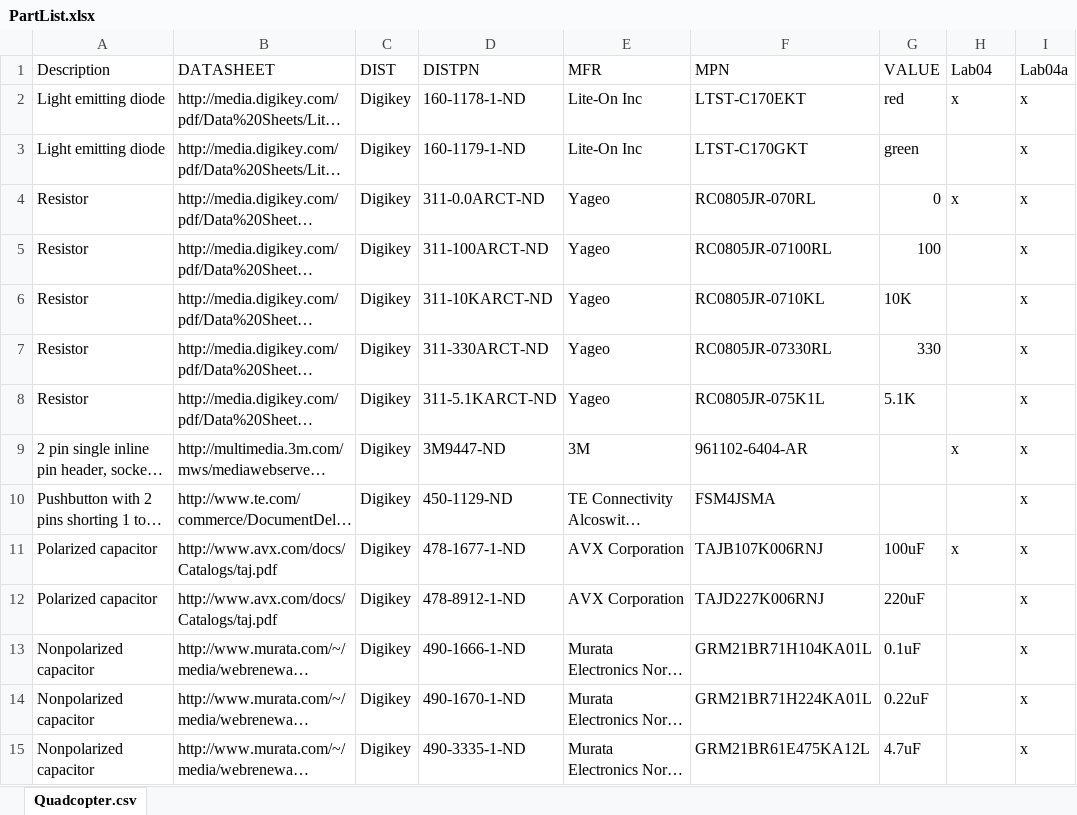
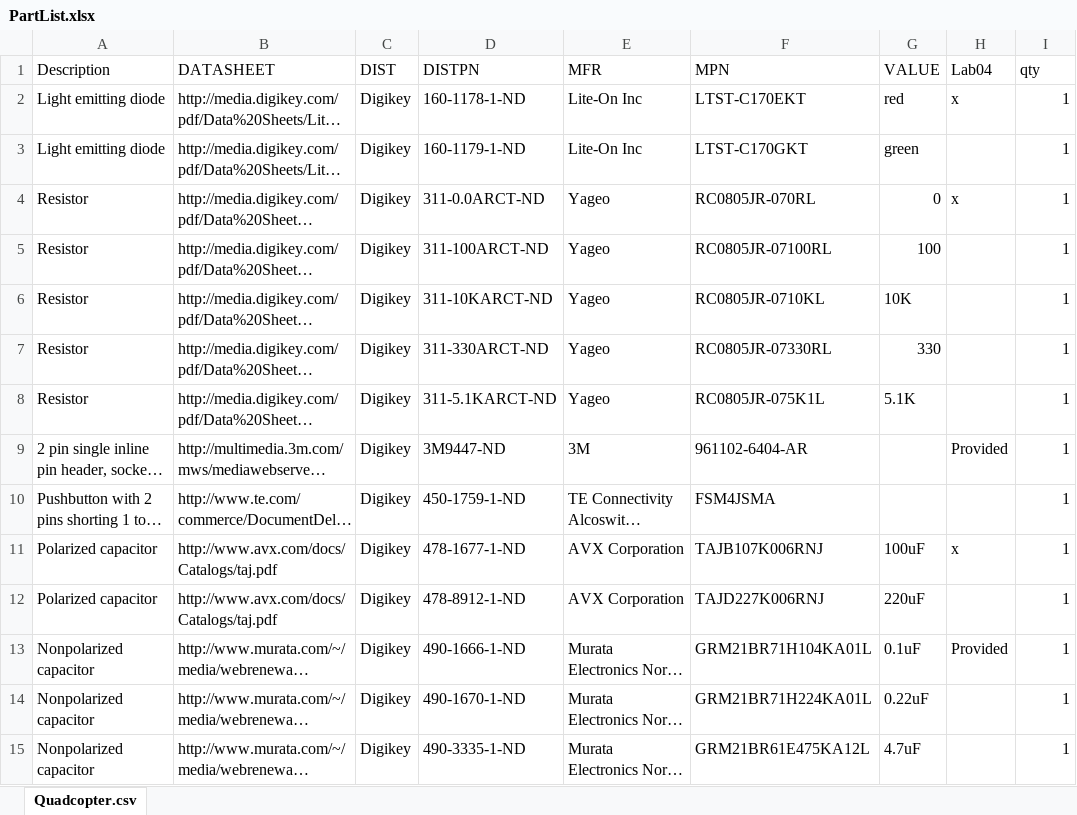
Before and after one commit to snowluck2345/creating-eagle-parts-snowluck2345, an Excel workbook: PartList.xlsx, sheet Quadcopter.csv, drawn as a sheet; only a part is shown; long unchanged cells end in …; values as stored, in another font and other column widths than the file's, no borders; table styles not drawn; the diff covers the shown part only; the diff names each change by its address in the sheet, - before the commit and + after, or states it on an @@ line.

Commit message:
part change

```diff
--- a/PartList.xlsx (sheet Quadcopter.csv)
+++ b/PartList.xlsx (sheet Quadcopter.csv)
-I1: Lab04a
+I1: qty
-I2:I15 (qty): x
+I2:I15 (qty): 1
-H9 (Lab04): x
+H9 (Lab04): Provided
-D10 (DISTPN): 450-1129-ND
+D10 (DISTPN): 450-1759-1-ND
-H13 (Lab04): (empty)
+H13 (Lab04): Provided
```
Also changed, not shown: 23 edited cells elsewhere in this sheet.
